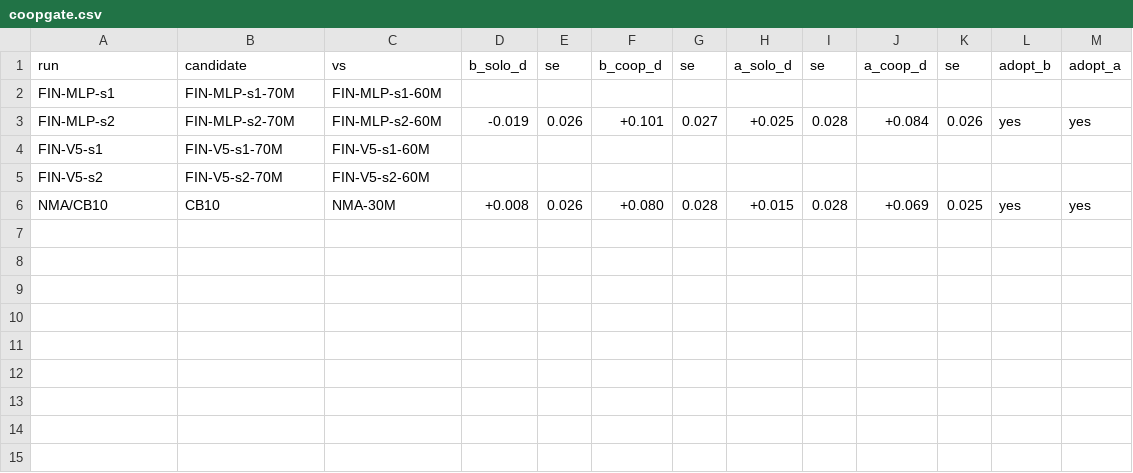
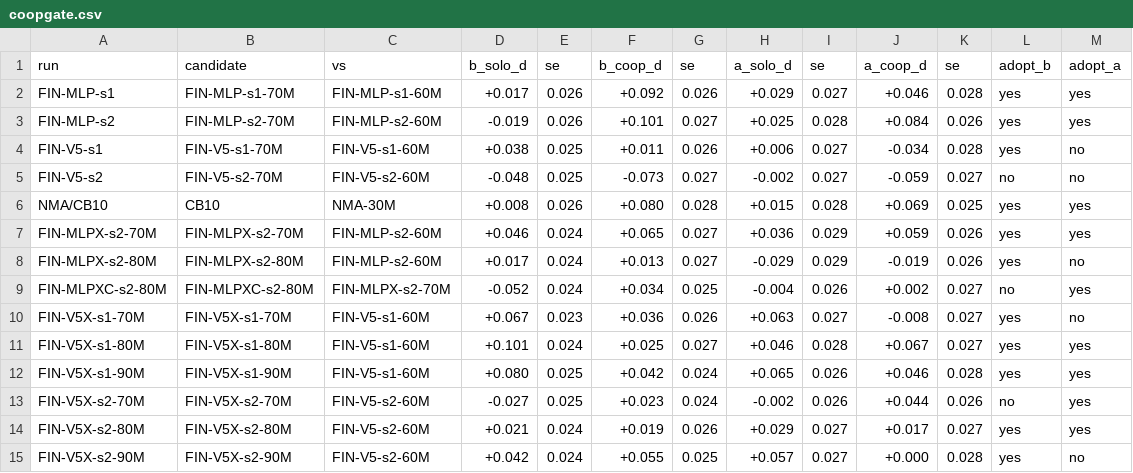
Before and after one commit to Stardust-minus/Stronghold-RL, a CSV file: records/final/coopgate.csv, drawn as a sheet.

```diff
--- a/records/final/coopgate.csv
+++ b/records/final/coopgate.csv
@@ -1,6 +1,15 @@
 run,candidate,vs,b_solo_d,se,b_coop_d,se,a_solo_d,se,a_coop_d,se,adopt_b,adopt_a
-FIN-MLP-s1,FIN-MLP-s1-70M,FIN-MLP-s1-60M,,,,,,,,,,
+FIN-MLP-s1,FIN-MLP-s1-70M,FIN-MLP-s1-60M,+0.017,0.026,+0.092,0.026,+0.029,0.027,+0.046,0.028,yes,yes
 FIN-MLP-s2,FIN-MLP-s2-70M,FIN-MLP-s2-60M,-0.019,0.026,+0.101,0.027,+0.025,0.028,+0.084,0.026,yes,yes
-FIN-V5-s1,FIN-V5-s1-70M,FIN-V5-s1-60M,,,,,,,,,,
-FIN-V5-s2,FIN-V5-s2-70M,FIN-V5-s2-60M,,,,,,,,,,
+FIN-V5-s1,FIN-V5-s1-70M,FIN-V5-s1-60M,+0.038,0.025,+0.011,0.026,+0.006,0.027,-0.034,0.028,yes,no
+FIN-V5-s2,FIN-V5-s2-70M,FIN-V5-s2-60M,-0.048,0.025,-0.073,0.027,-0.002,0.027,-0.059,0.027,no,no
 NMA/CB10,CB10,NMA-30M,+0.008,0.026,+0.080,0.028,+0.015,0.028,+0.069,0.025,yes,yes
+FIN-MLPX-s2-70M,FIN-MLPX-s2-70M,FIN-MLP-s2-60M,+0.046,0.024,+0.065,0.027,+0.036,0.029,+0.059,0.026,yes,yes
+FIN-MLPX-s2-80M,FIN-MLPX-s2-80M,FIN-MLP-s2-60M,+0.017,0.024,+0.013,0.027,-0.029,0.029,-0.019,0.026,yes,no
+FIN-MLPXC-s2-80M,FIN-MLPXC-s2-80M,FIN-MLPX-s2-70M,-0.052,0.024,+0.034,0.025,-0.004,0.026,+0.002,0.027,no,yes
+FIN-V5X-s1-70M,FIN-V5X-s1-70M,FIN-V5-s1-60M,+0.067,0.023,+0.036,0.026,+0.063,0.027,-0.008,0.027,yes,no
+FIN-V5X-s1-80M,FIN-V5X-s1-80M,FIN-V5-s1-60M,+0.101,0.024,+0.025,0.027,+0.046,0.028,+0.067,0.027,yes,yes
+FIN-V5X-s1-90M,FIN-V5X-s1-90M,FIN-V5-s1-60M,+0.080,0.025,+0.042,0.024,+0.065,0.026,+0.046,0.028,yes,yes
+FIN-V5X-s2-70M,FIN-V5X-s2-70M,FIN-V5-s2-60M,-0.027,0.025,+0.023,0.024,-0.002,0.026,+0.044,0.026,no,yes
+FIN-V5X-s2-80M,FIN-V5X-s2-80M,FIN-V5-s2-60M,+0.021,0.024,+0.019,0.026,+0.029,0.027,+0.017,0.027,yes,yes
+FIN-V5X-s2-90M,FIN-V5X-s2-90M,FIN-V5-s2-60M,+0.042,0.024,+0.055,0.025,+0.057,0.027,+0.000,0.028,yes,no
```
Also changed, not shown: docs/curves/final.csv, records/final/candidates.csv, 31 other files.
